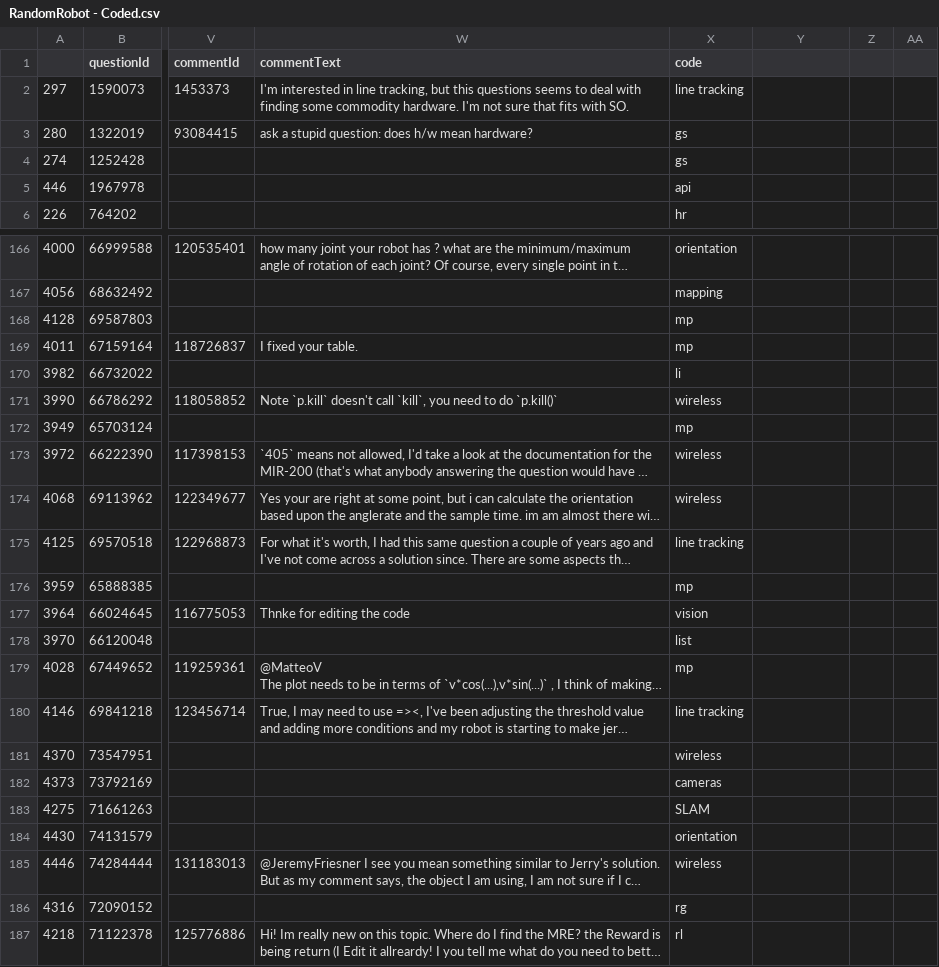
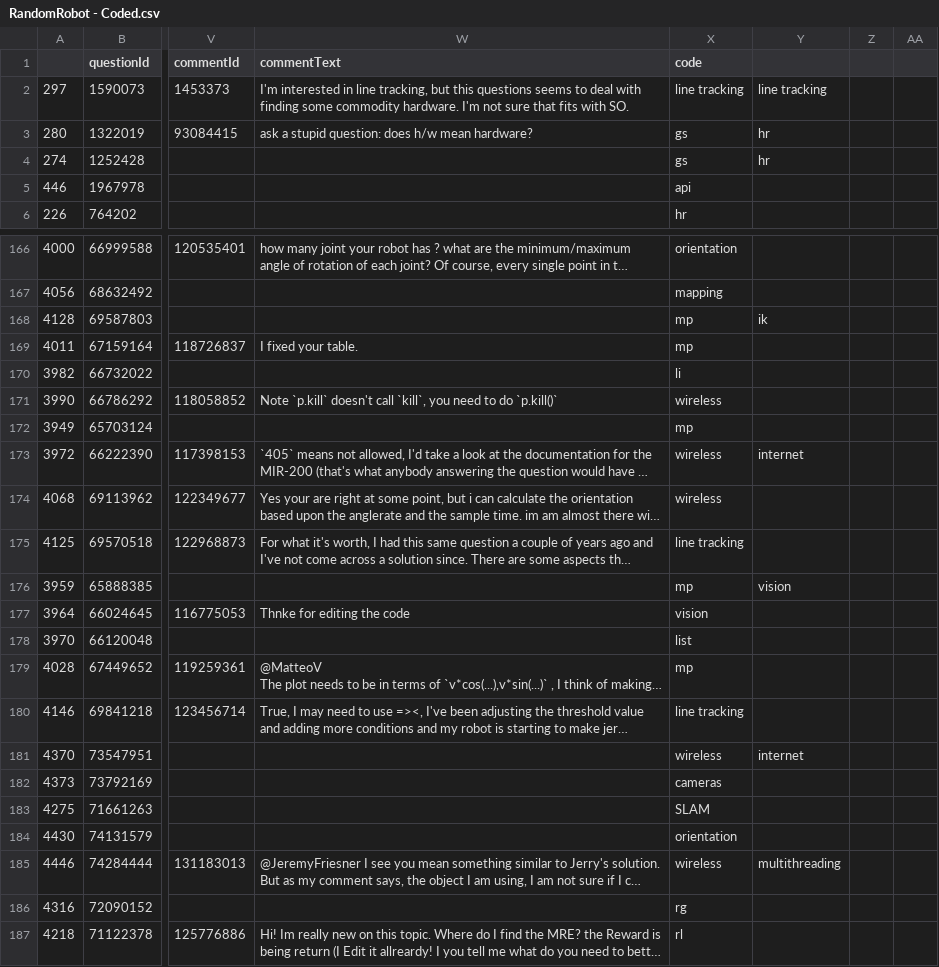
Before and after one commit to Hishamk2/Research-Robot-2024, a CSV file: RandomRobot - Coded.csv, drawn as a sheet; only a part is shown, gaps mark what is left out; long unchanged cells end in …; the diff covers the shown part only; the diff names each change by its address in the sheet, - before the commit and + after, or states it on an @@ line.

```diff
--- a/RandomRobot - Coded.csv
+++ b/RandomRobot - Coded.csv
-Y2: (empty)
+Y2: line tracking
-Y3:Y4: (empty)
+Y3:Y4: hr
-Y168: (empty)
+Y168: ik
-Y173: (empty)
+Y173: internet
-Y176: (empty)
+Y176: vision
-Y181: (empty)
+Y181: internet
-Y185: (empty)
+Y185: multithreading
```
Also changed, not shown: 16 edited cells elsewhere in this file, testingRobotFalsePositive.csv, testingRobotRandom.csv, 3 other files.
